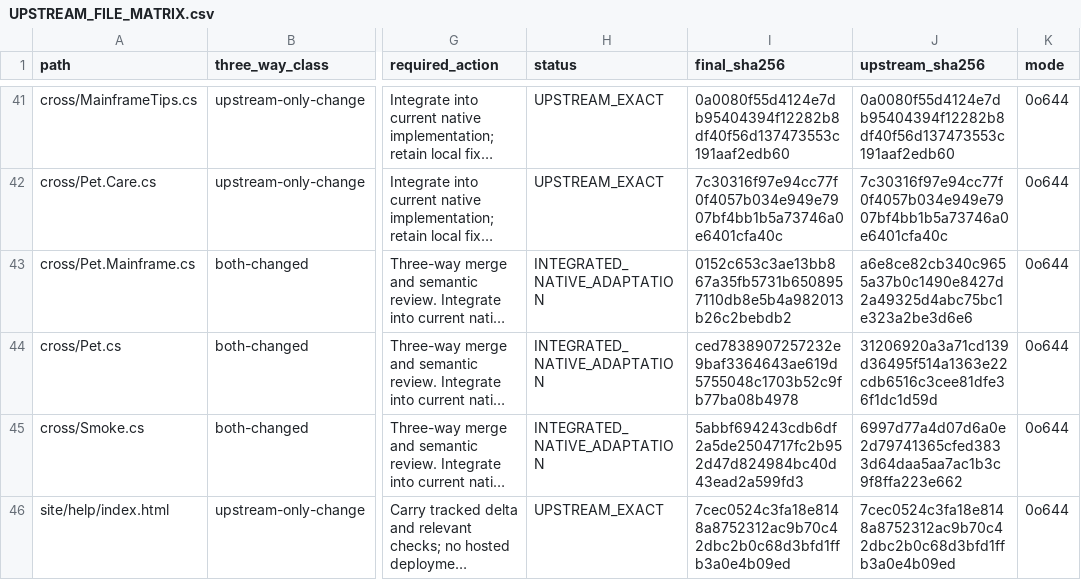
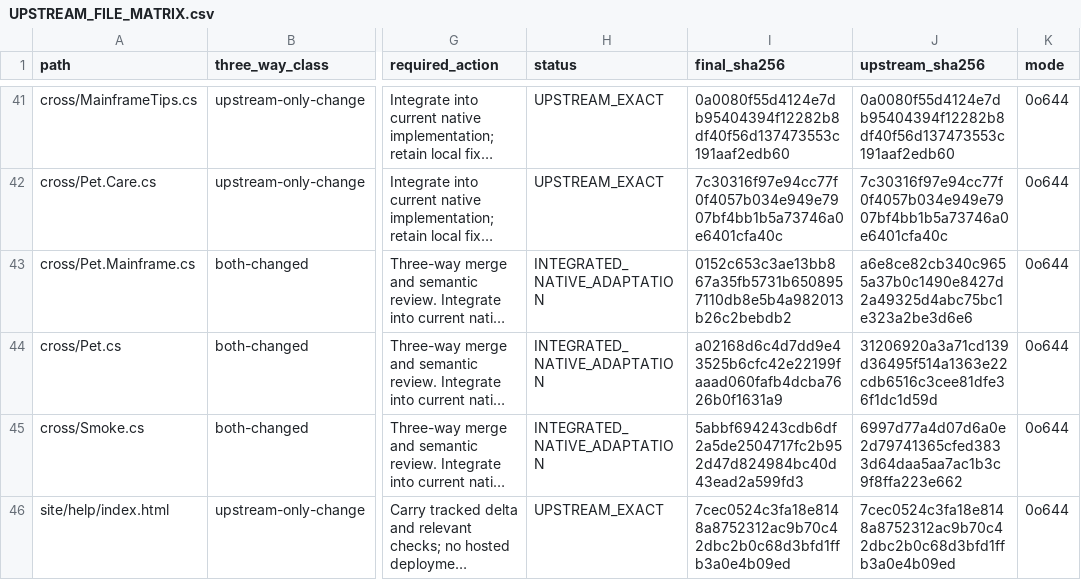
Before and after one commit to lachydotmcg/capri-desktop, a CSV file: UPSTREAM_FILE_MATRIX.csv, drawn as a sheet; only a part is shown, gaps mark what is left out; long unchanged cells end in …; the diff names each change by its address in the sheet, - before the commit and + after, or states it on an @@ line.

```diff
--- a/UPSTREAM_FILE_MATRIX.csv
+++ b/UPSTREAM_FILE_MATRIX.csv
-I44 (final_sha256): ced7838907257232e9baf3364643ae619d5755048c1703b52c9fb77ba08b4978
+I44 (final_sha256): a02168d6c4d7dd9e43525b6cfc42e22199faaad060fafb4dcba7626b0f1631a9
```
Also changed, not shown: UPSTREAM_MAIN_FILE_MATRIX.csv, 8 other files.
